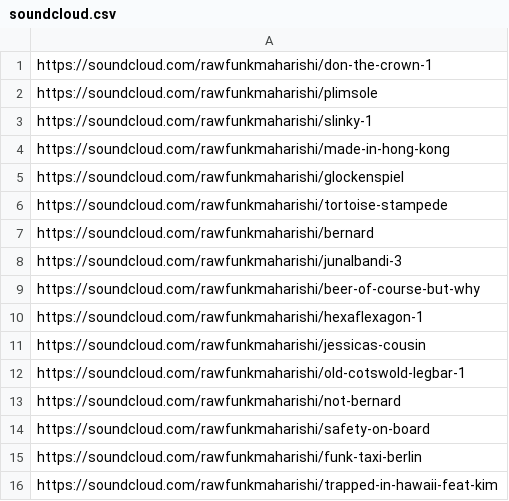
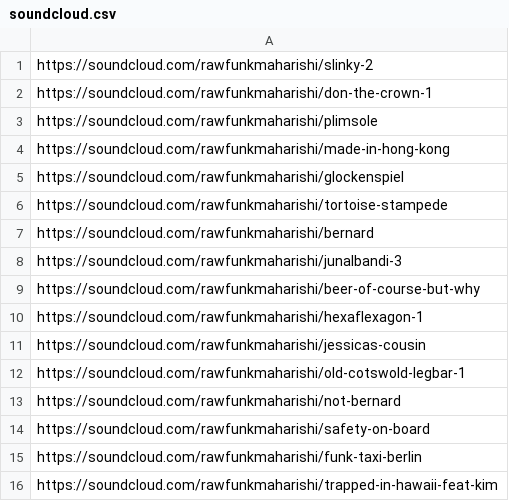
Before and after one commit to rawfunkmaharishi/rawfunkmaharishi.github.io, a CSV file: _sources/soundcloud.csv, drawn as a sheet; removed rows and columns are numbered as before the commit, all else as after; the diff names each change by its address in the sheet, - before the commit and + after, or states it on an @@ line.

```diff
--- a/_sources/soundcloud.csv
+++ b/_sources/soundcloud.csv
+row 1: https://soundcloud.com/rawfunkmaharishi/slinky-2
-row 3: https://soundcloud.com/rawfunkmaharishi/slinky-1
```
Also changed, not shown: 1 other file.
